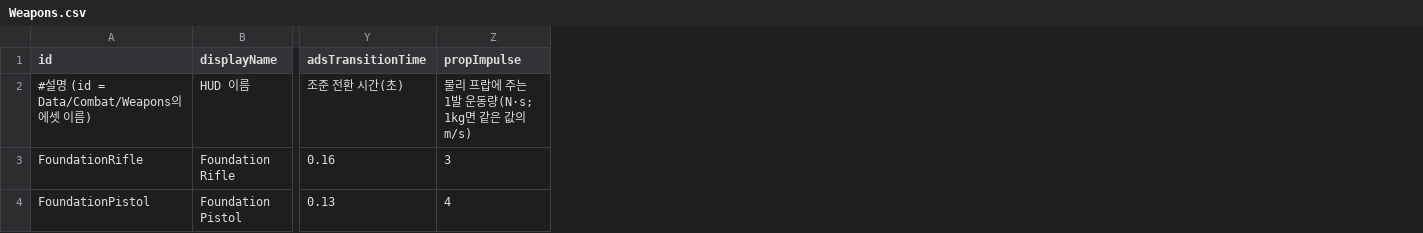
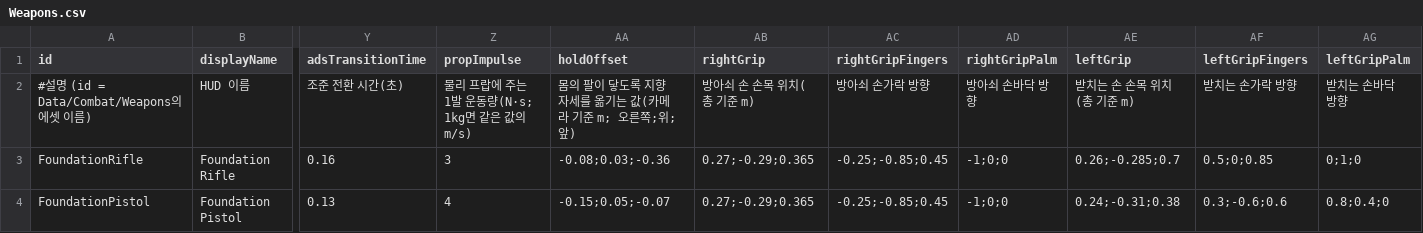
Before and after one commit to KimHadhi/ENFILADE, a CSV file: Assets/_Project/Resources/Tables/Weapons.csv, drawn as a sheet; only a part is shown, gaps mark what is left out; the diff names each change by its address in the sheet, - before the commit and + after, or states it on an @@ line.

```diff
--- a/Assets/_Project/Resources/Tables/Weapons.csv
+++ b/Assets/_Project/Resources/Tables/Weapons.csv
+column AA (holdOffset), rows 2-4: 몸의 팔이 닿도록 지향 자세를 옮기는 값(카메라 기준 m; 오른쪽;위;앞) | -0.08;0.03;-0.36 | -0.15;0.05;-0.07
+column AB (rightGrip), rows 2-4: 방아쇠 손 손목 위치(총 기준 m) | 0.27;-0.29;0.365 | 0.27;-0.29;0.365
+column AC (rightGripFingers), rows 2-4: 방아쇠 손가락 방향 | -0.25;-0.85;0.45 | -0.25;-0.85;0.45
+column AD (rightGripPalm), rows 2-4: 방아쇠 손바닥 방향 | -1;0;0 | -1;0;0
+column AE (leftGrip), rows 2-4: 받치는 손 손목 위치(총 기준 m) | 0.26;-0.285;0.7 | 0.24;-0.31;0.38
+column AF (leftGripFingers), rows 2-4: 받치는 손가락 방향 | 0.5;0;0.85 | 0.3;-0.6;0.6
+column AG (leftGripPalm), rows 2-4: 받치는 손바닥 방향 | 0;1;0 | 0.8;0.4;0
```
Also changed, not shown: Assets/_Project/Resources/Tables/Player.csv, 18 other files.
